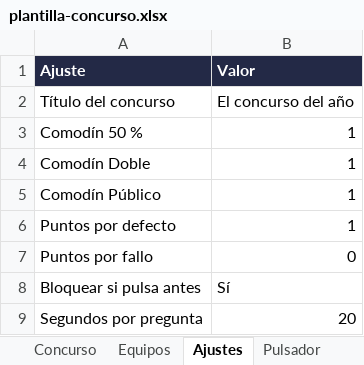
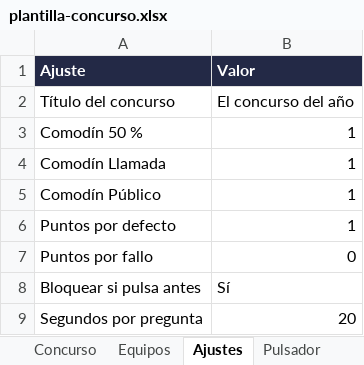
Before and after one commit to RonikGr/EL-CONCURSO-DEL-A-O, an Excel workbook: public/plantilla-concurso.xlsx, sheet Ajustes, drawn as a sheet; values as stored, in another font and other column widths than the file's, no borders; the diff names each change by its address in the sheet, - before the commit and + after, or states it on an @@ line.

```diff
--- a/public/plantilla-concurso.xlsx (sheet Ajustes)
+++ b/public/plantilla-concurso.xlsx (sheet Ajustes)
-A4 (Ajuste): Comodín Doble
+A4 (Ajuste): Comodín Llamada
```
Also changed, not shown: sheet Test, sheet Concurso, sheet Instrucciones, 49 other files.
